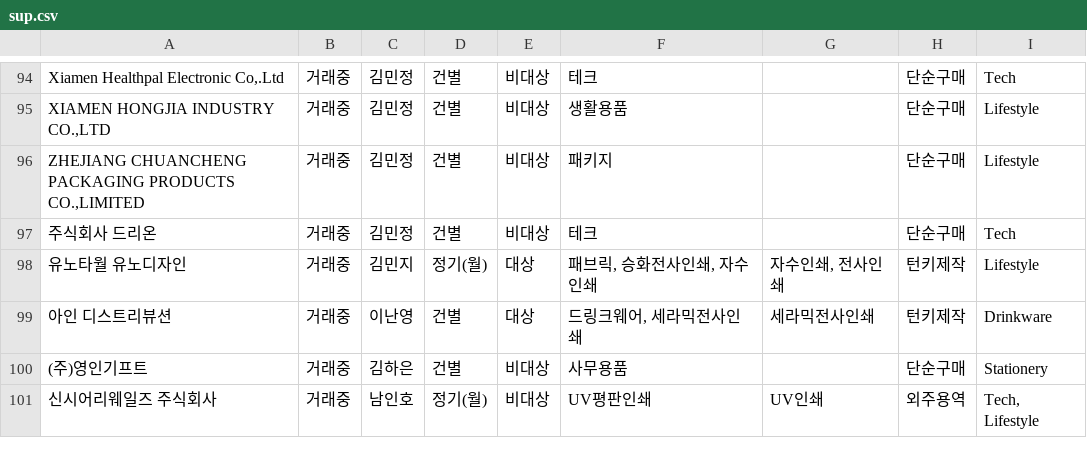
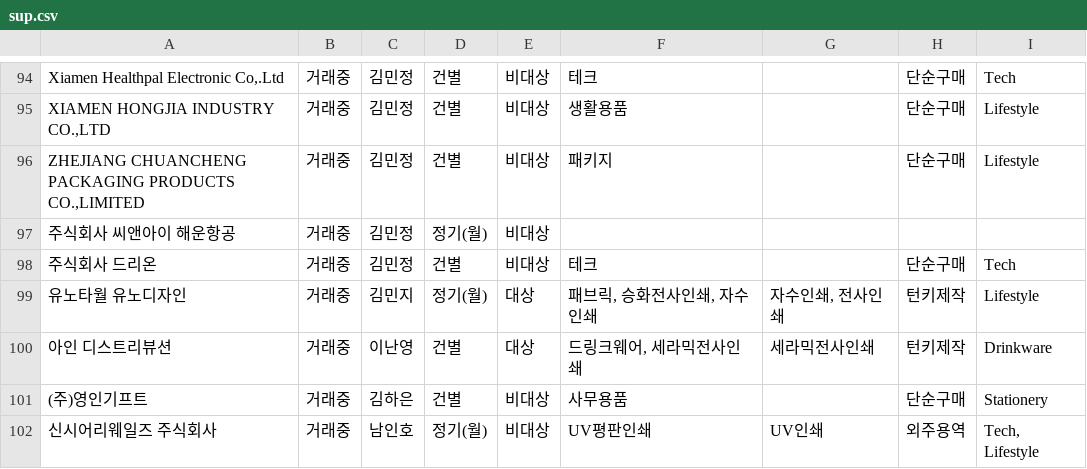
Before and after one commit to nanyounglee/SCMDASHBOARD, a CSV file: CSV/sup.csv, drawn as a sheet; only a part is shown, gaps mark what is left out; the diff names each change by its address in the sheet, - before the commit and + after, or states it on an @@ line.

```diff
--- a/CSV/sup.csv
+++ b/CSV/sup.csv
+row 97: 주식회사 씨앤아이 해운항공 | 거래중 | 김민정 | 정기(월) | 비대상
```
